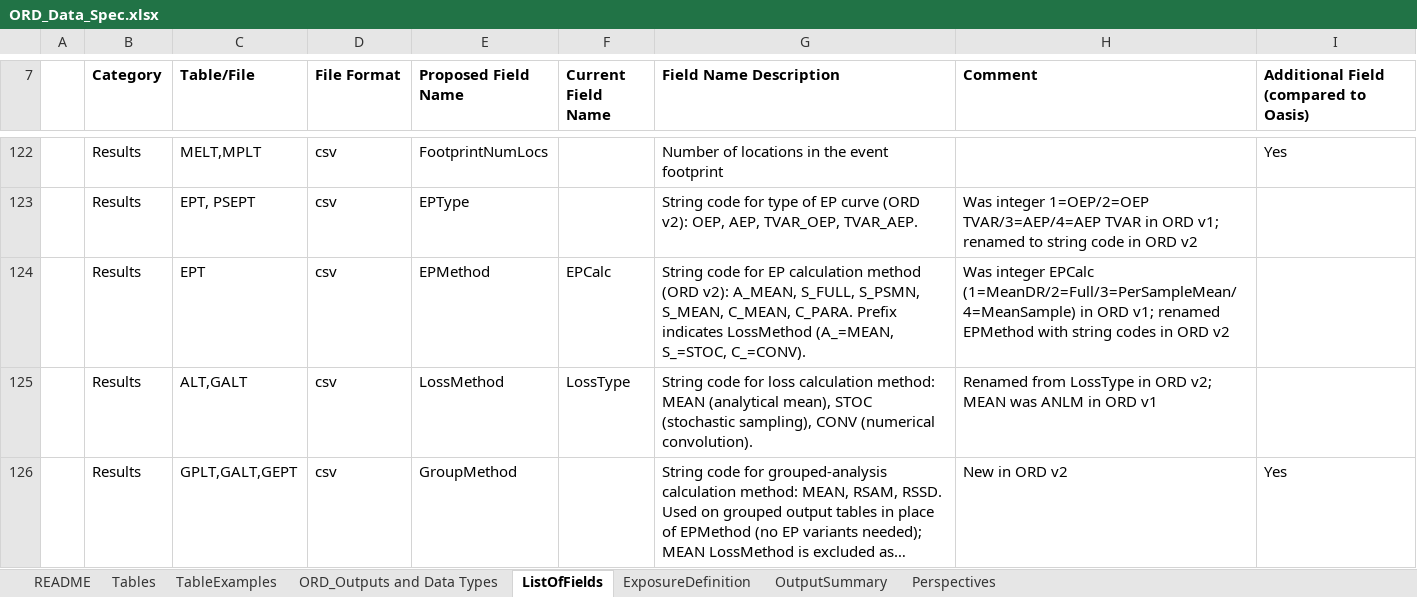
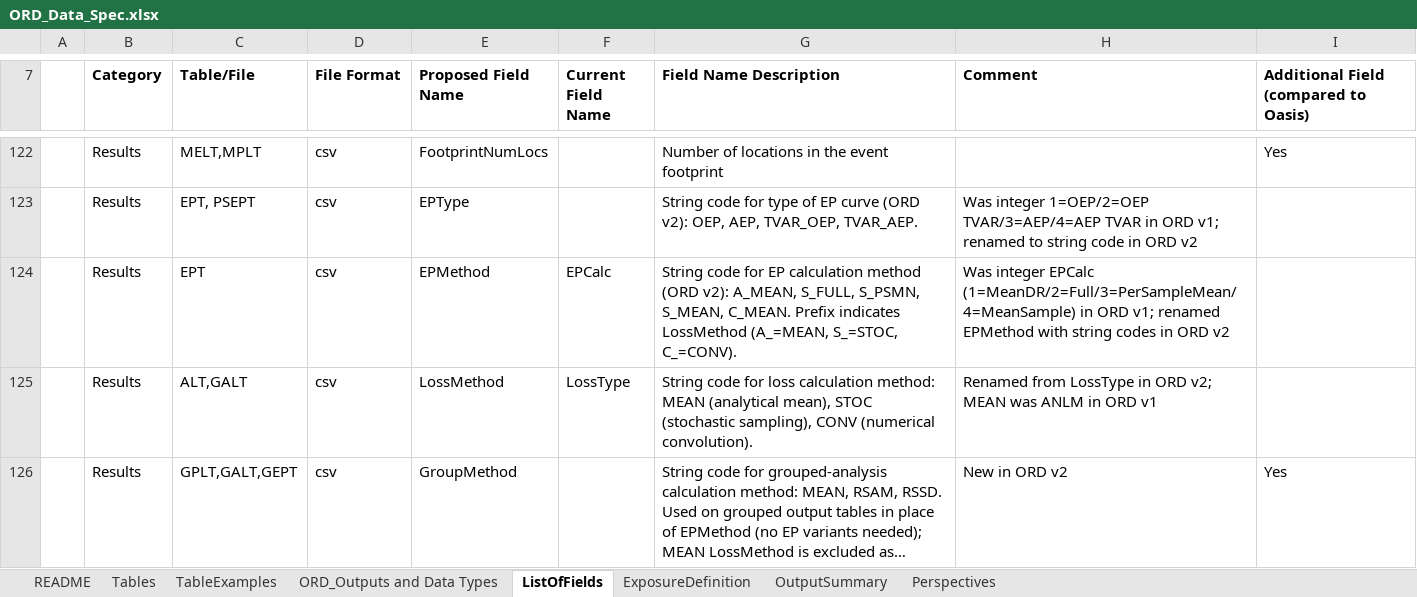
Before and after one commit to OasisLMF/ODS_OpenResultsData, an Excel workbook: Docs/ORD_Data_Spec.xlsx, sheet ListOfFields, drawn as a sheet; only a part is shown, gaps mark what is left out; long unchanged cells end in …; values as stored, in another font and other column widths than the file's, no borders; the diff names each change by its address in the sheet, - before the commit and + after, or states it on an @@ line.

```diff
--- a/Docs/ORD_Data_Spec.xlsx (sheet ListOfFields)
+++ b/Docs/ORD_Data_Spec.xlsx (sheet ListOfFields)
-G124 (Field Name Description): …S_PSMN, S_MEAN, C_MEAN, C_PARA. Prefix indicates…
+G124 (Field Name Description): …S_PSMN, S_MEAN, C_MEAN. Prefix indicates…
```
Also changed, not shown: sheet TableExamples, 6 other files.
